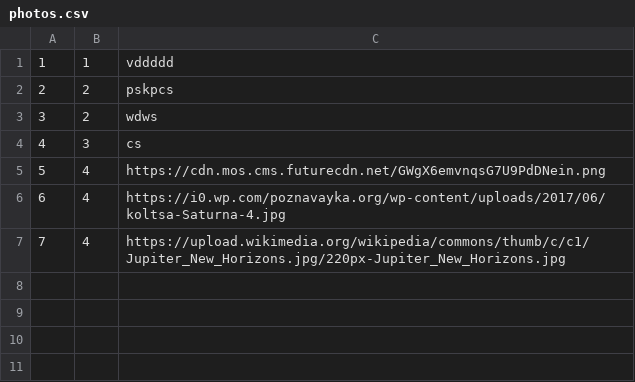
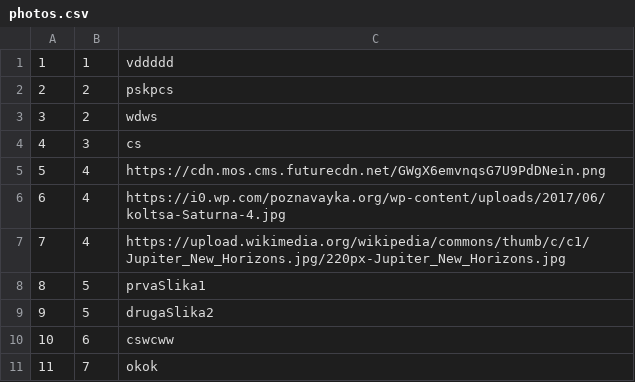
Before and after one commit to marko-nikolic01/travel-agency, a CSV file: TravelAgency/TravelAgency/Resources/Data/photos.csv, drawn as a sheet.

```diff
--- a/TravelAgency/TravelAgency/Resources/Data/photos.csv
+++ b/TravelAgency/TravelAgency/Resources/Data/photos.csv
@@ -7 +7,5 @@
 7|4|https://upload.wikimedia.org/wikipedia/commons/thumb/c/c1/Jupiter_New_Horizons.jpg/220px-Jupiter_New_Horizons.jpg
+8|5|prvaSlika1
+9|5|drugaSlika2
+10|6|cswcww
+11|7|okok
```
Also changed, not shown: TravelAgency/TravelAgency/Resources/Data/keyPoints.csv, 4 other files.
